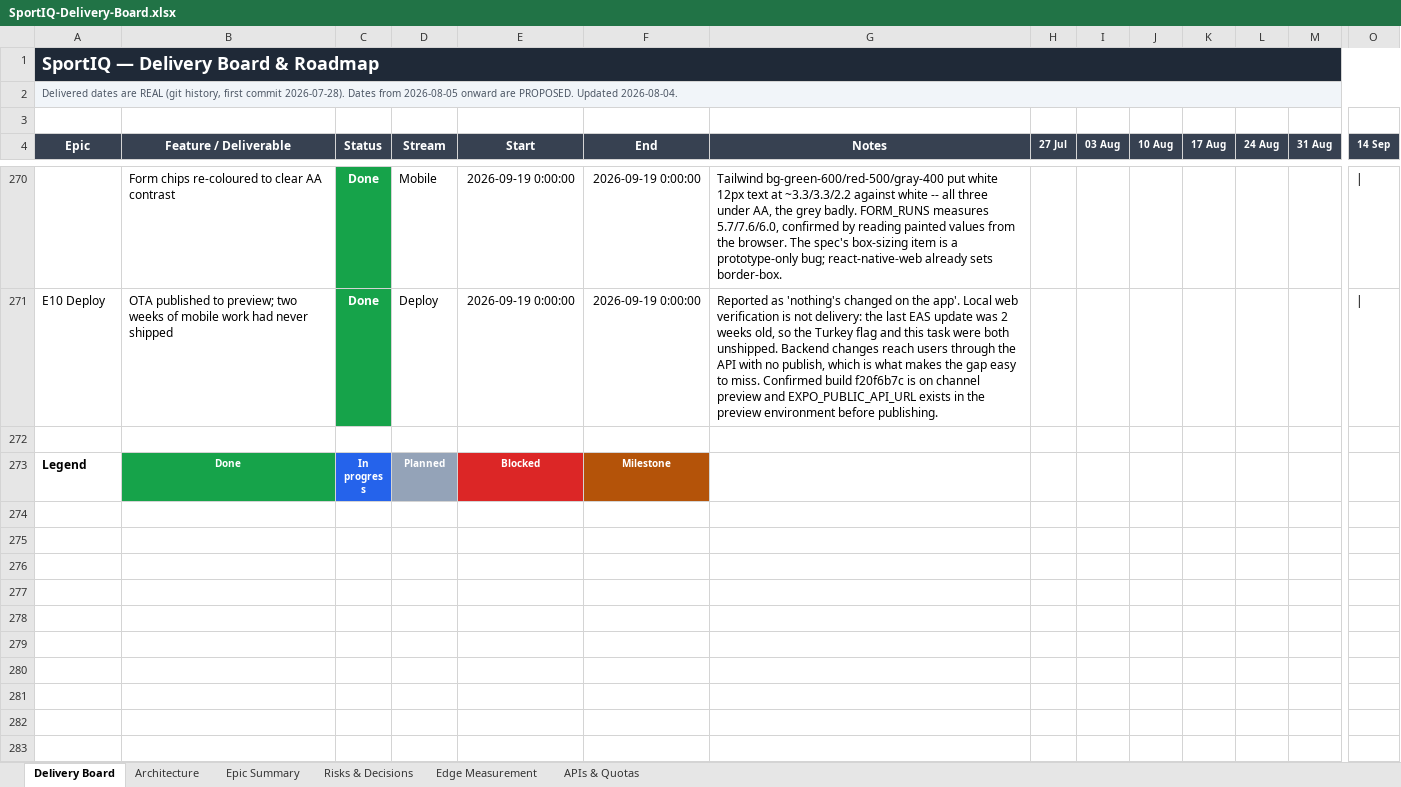
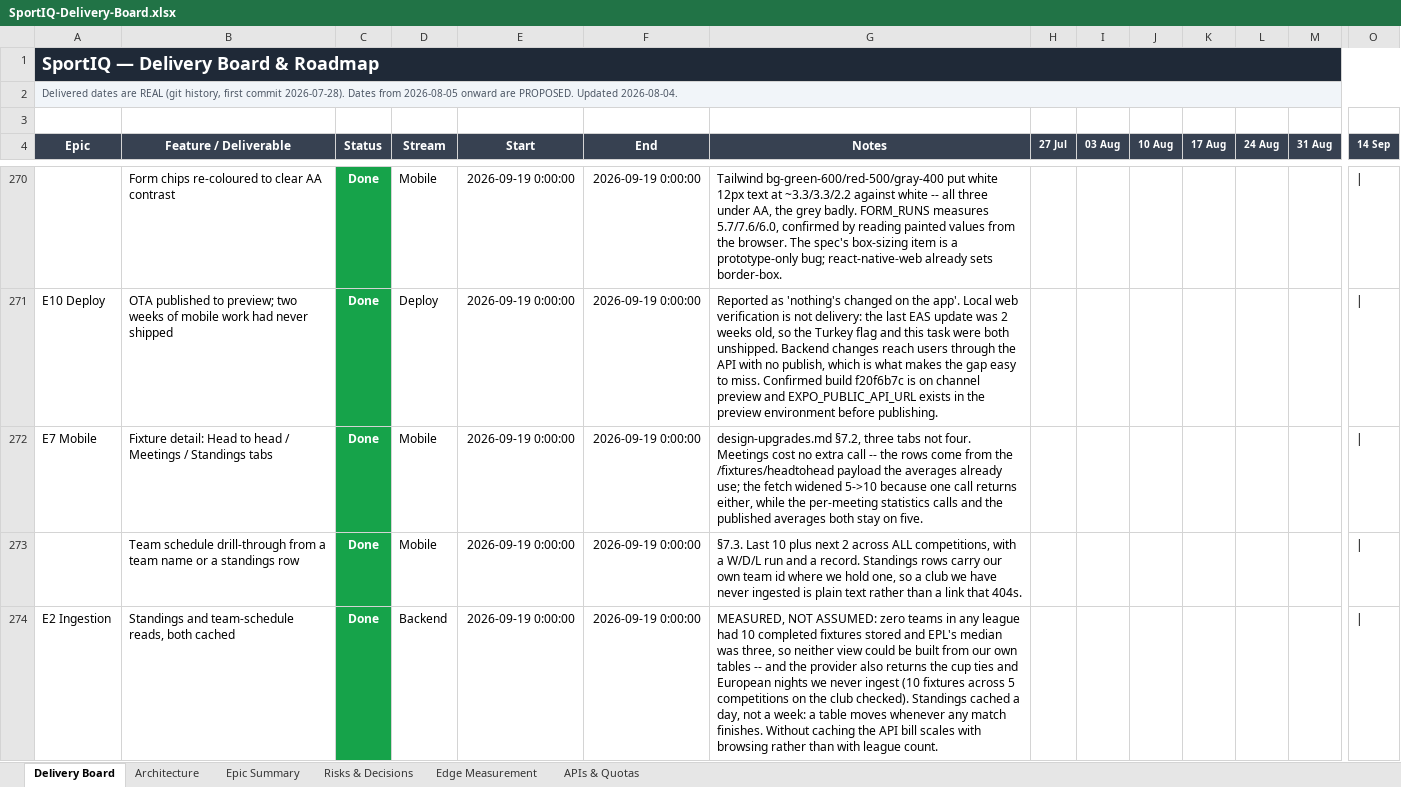
Before and after one commit to UsangR01/sportiq, an Excel workbook: SportIQ-Delivery-Board.xlsx, sheet Delivery Board, drawn as a sheet; only a part is shown, gaps mark what is left out; the shorter side is filled out with more unchanged rows; values as stored, in another font and other column widths than the file's, no borders; rows hold the shown columns only; the diff covers the shown part only; the diff names each change by its address in the sheet, - before the commit and + after, or states it on an @@ line.

```diff
--- a/SportIQ-Delivery-Board.xlsx (sheet Delivery Board)
+++ b/SportIQ-Delivery-Board.xlsx (sheet Delivery Board)
+row 272: E7 Mobile | Fixture detail: Head to head / Meetings / Standings tabs | Done | Mobile | 2026-09-19 0:00:00 | 2026-09-19 0:00:00 | design-upgrades.md §7.2, three tabs not four. Meetings cost no extra call -- the rows come from the /fixtures/headtohead payload the averages already use; the fetch widened 5->10 because one call returns either, while the per-meeting statistics calls and the published averages both stay on five.
+row 273:  | Team schedule drill-through from a team name or a standings row | Done | Mobile | 2026-09-19 0:00:00 | 2026-09-19 0:00:00 | §7.3. Last 10 plus next 2 across ALL competitions, with a W/D/L run and a record. Standings rows carry our own team id where we hold one, so a club we have never ingested is plain text rather than a link that 404s.
+row 274: E2 Ingestion | Standings and team-schedule reads, both cached | Done | Backend | 2026-09-19 0:00:00 | 2026-09-19 0:00:00 | MEASURED, NOT ASSUMED: zero teams in any league had 10 completed fixtures stored and EPL's median was three, so neither view could be built from our own tables -- and the provider also returns the cup ties and European nights we never ingest (10 fixtures across 5 competitions on the club checked). Standings cached a day, not a week: a table moves whenever any match finishes. Without caching the API bill scales with browsing rather than with league count.
```
Also changed, not shown: 2 added rows elsewhere in this sheet, sheet Epic Summary, sheet Risks & Decisions.
